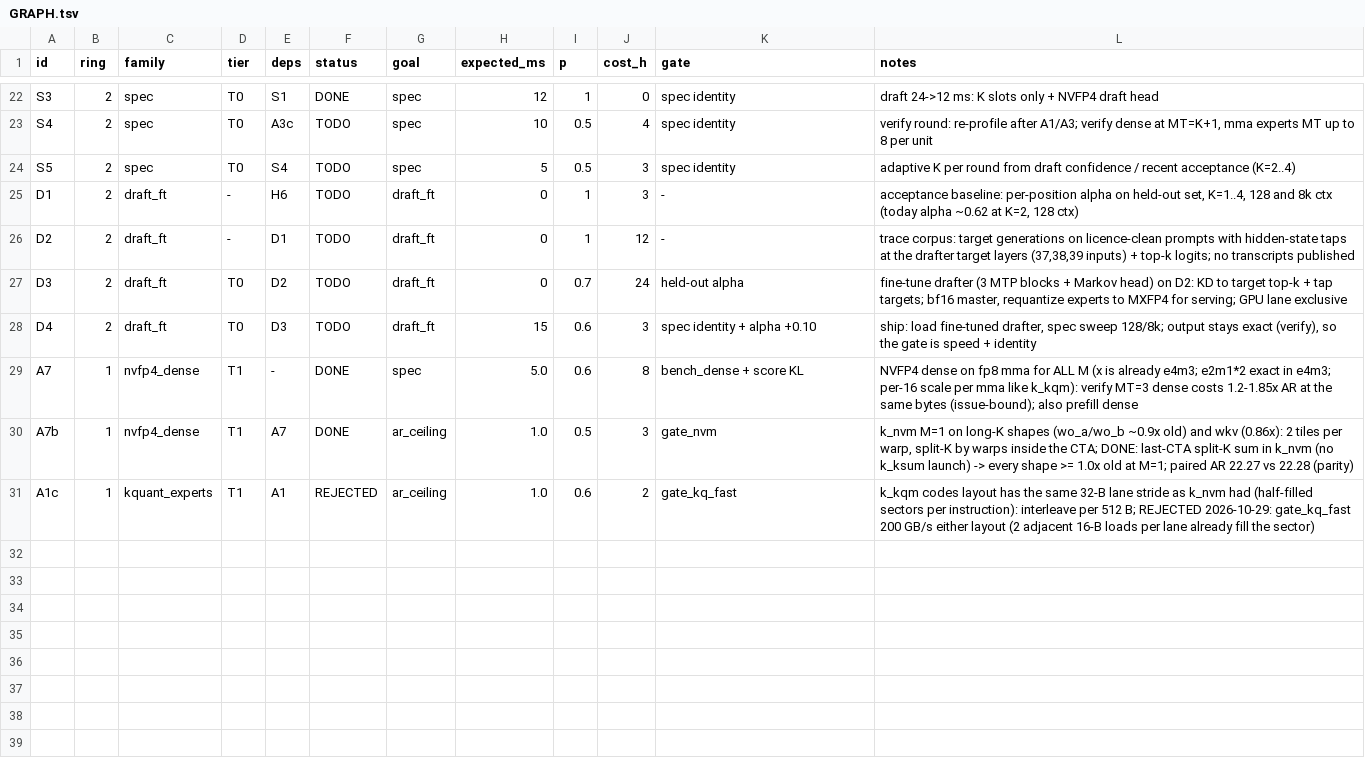
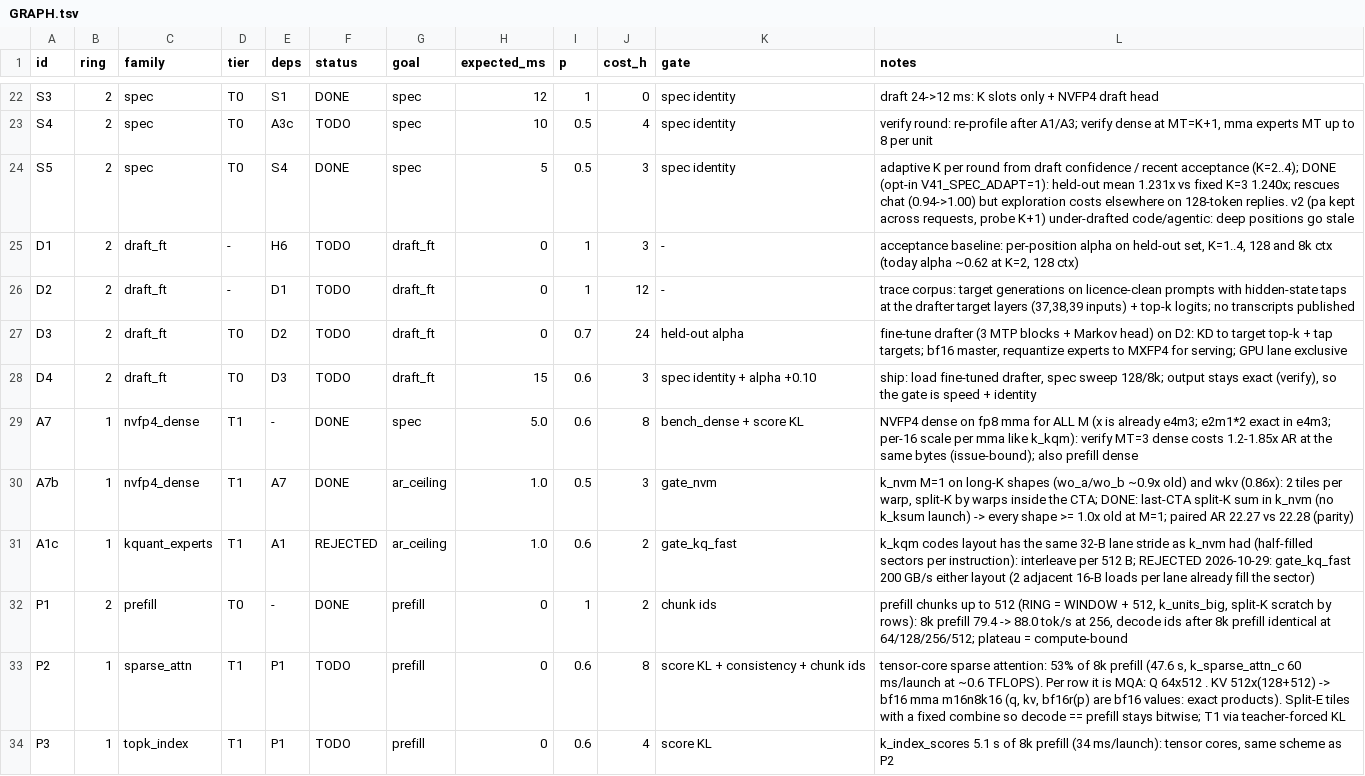
Before and after one commit to patrickbdevaney/deepseek-v4.1-flash-reap-thor, a TSV file: docs/zenith/GRAPH.tsv, drawn as a sheet; only a part is shown, gaps mark what is left out.

```diff
--- a/docs/zenith/GRAPH.tsv
+++ b/docs/zenith/GRAPH.tsv
@@ -23,3 +23,3 @@ S3	2	spec	T0	S1	DONE	spec	12	1	0	spec identity	draft 24->12 ms: K slots only + N
 S4	2	spec	T0	A3c	TODO	spec	10	0.5	4	spec identity	verify round: re-profile after A1/A3; verify dense at MT=K+1, mma experts MT up to 8 per unit
-S5	2	spec	T0	S4	TODO	spec	5	0.5	3	spec identity	adaptive K per round from draft confidence / recent acceptance (K=2..4)
+S5	2	spec	T0	S4	DONE	spec	5	0.5	3	spec identity	adaptive K per round from draft confidence / recent acceptance (K=2..4); DONE (opt-in V41_SPEC_ADAPT=1): held-out mean 1.231x vs fixed K=3 1.240x; rescues chat (0.94->1.00) but exploration costs elsewhere on 128-token replies. v2 (pa kept across requests, probe K+1) under-drafted code/agentic: deep positions go stale
 D1	2	draft_ft	-	H6	TODO	draft_ft	0	1	3	-	acceptance baseline: per-position alpha on held-out set, K=1..4, 128 and 8k ctx (today alpha ~0.62 at K=2, 128 ctx)
@@ -31 +31,4 @@ A7b	1	nvfp4_dense	T1	A7	DONE	ar_ceiling	1.0	0.5	3	gate_nvm	k_nvm M=1 on long-K s
 A1c	1	kquant_experts	T1	A1	REJECTED	ar_ceiling	1.0	0.6	2	gate_kq_fast	k_kqm codes layout has the same 32-B lane stride as k_nvm had (half-filled sectors per instruction): interleave per 512 B; REJECTED 2026-10-29: gate_kq_fast 200 GB/s either layout (2 adjacent 16-B loads per lane already fill the sector)
+P1	2	prefill	T0	-	DONE	prefill	0	1	2	chunk ids	prefill chunks up to 512 (RING = WINDOW + 512, k_units_big, split-K scratch by rows): 8k prefill 79.4 -> 88.0 tok/s at 256, decode ids after 8k prefill identical at 64/128/256/512; plateau = compute-bound
+P2	1	sparse_attn	T1	P1	TODO	prefill	0	0.6	8	score KL + consistency + chunk ids	tensor-core sparse attention: 53% of 8k prefill (47.6 s, k_sparse_attn_c 60 ms/launch at ~0.6 TFLOPS). Per row it is MQA: Q 64x512 . KV 512x(128+512) -> bf16 mma m16n8k16 (q, kv, bf16r(p) are bf16 values: exact products). Split-E tiles with a fixed combine so decode == prefill stays bitwise; T1 via teacher-forced KL
+P3	1	topk_index	T1	P1	TODO	prefill	0	0.6	4	score KL	k_index_scores 5.1 s of 8k prefill (34 ms/launch): tensor cores, same scheme as P2
```
Also changed, not shown: 8 other files.
